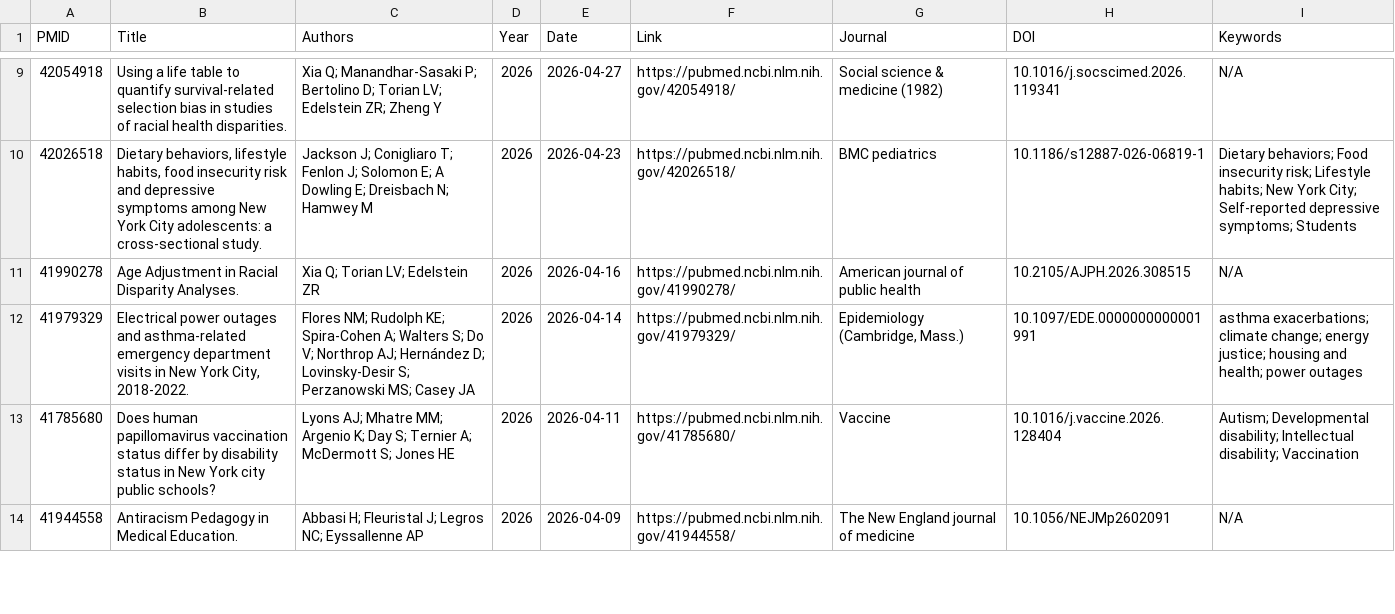
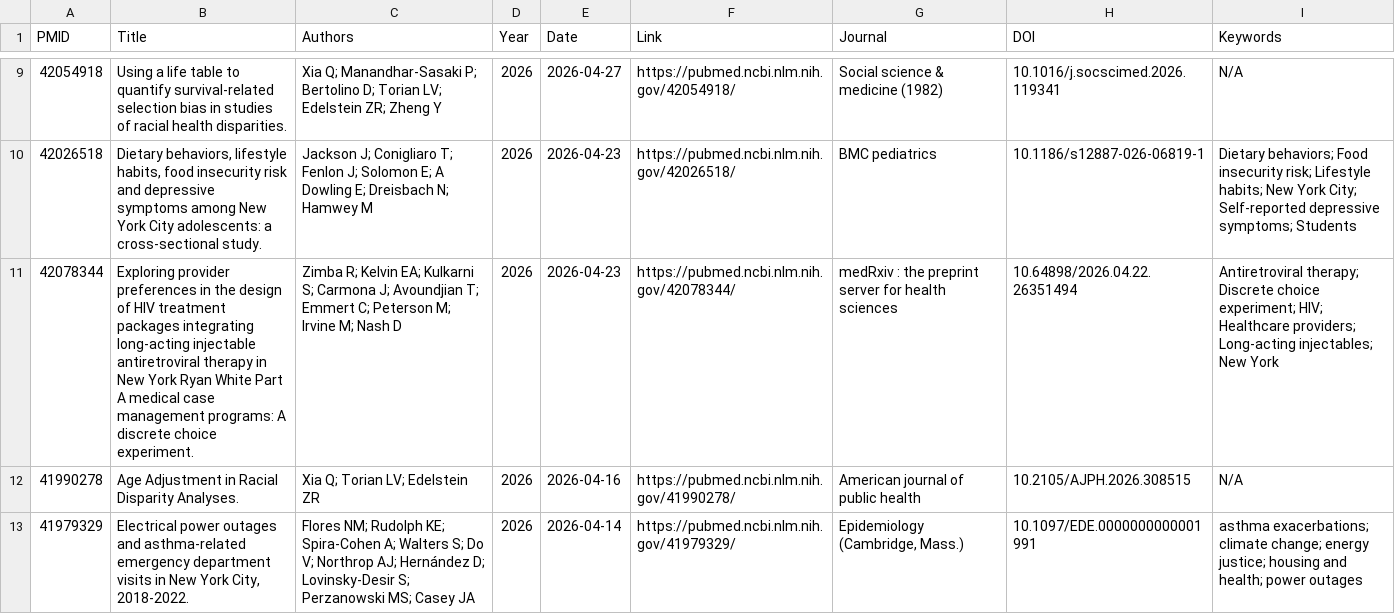
Before and after one commit to nychealth/publications-archive, a CSV file: pubmed_results.csv, drawn as a sheet; only a part is shown, gaps mark what is left out; the shorter side is filled out with more unchanged rows.

```diff
--- a/pubmed_results.csv
+++ b/pubmed_results.csv
@@ -10,2 +10,3 @@ PMID,Title,Authors,Year,Date,Link,Journal,DOI,Keywords
 42026518,"Dietary behaviors, lifestyle habits, food insecurity risk and depressive symptoms among New York City adolescents: a cross-sectional study.",Jackson J; Conigliaro T; Fenlon J; Solomon E; A Dowling E; Dreisbach N; Hamwey M,2026,2026-04-23,https://pubmed.ncbi.nlm.nih.gov/42026518/,BMC pediatrics,10.1186/s12887-026-06819-1,Dietary behaviors; Food insecurity risk; Lifestyle habits; New York City; Self-reported depressive symptoms; Students
+42078344,Exploring provider preferences in the design of HIV treatment packages integrating long-acting injectable antiretroviral therapy in New York Ryan White Part A medical case management programs: A discrete choice experiment.,Zimba R; Kelvin EA; Kulkarni S; Carmona J; Avoundjian T; Emmert C; Peterson M; Irvine M; Nash D,2026,2026-04-23,https://pubmed.ncbi.nlm.nih.gov/42078344/,medRxiv : the preprint server for health sciences,10.64898/2026.04.22.26351494,Antiretroviral therapy; Discrete choice experiment; HIV; Healthcare providers; Long-acting injectables; New York
 41990278,Age Adjustment in Racial Disparity Analyses.,Xia Q; Torian LV; Edelstein ZR,2026,2026-04-16,https://pubmed.ncbi.nlm.nih.gov/41990278/,American journal of public health,10.2105/AJPH.2026.308515,N/A
```
